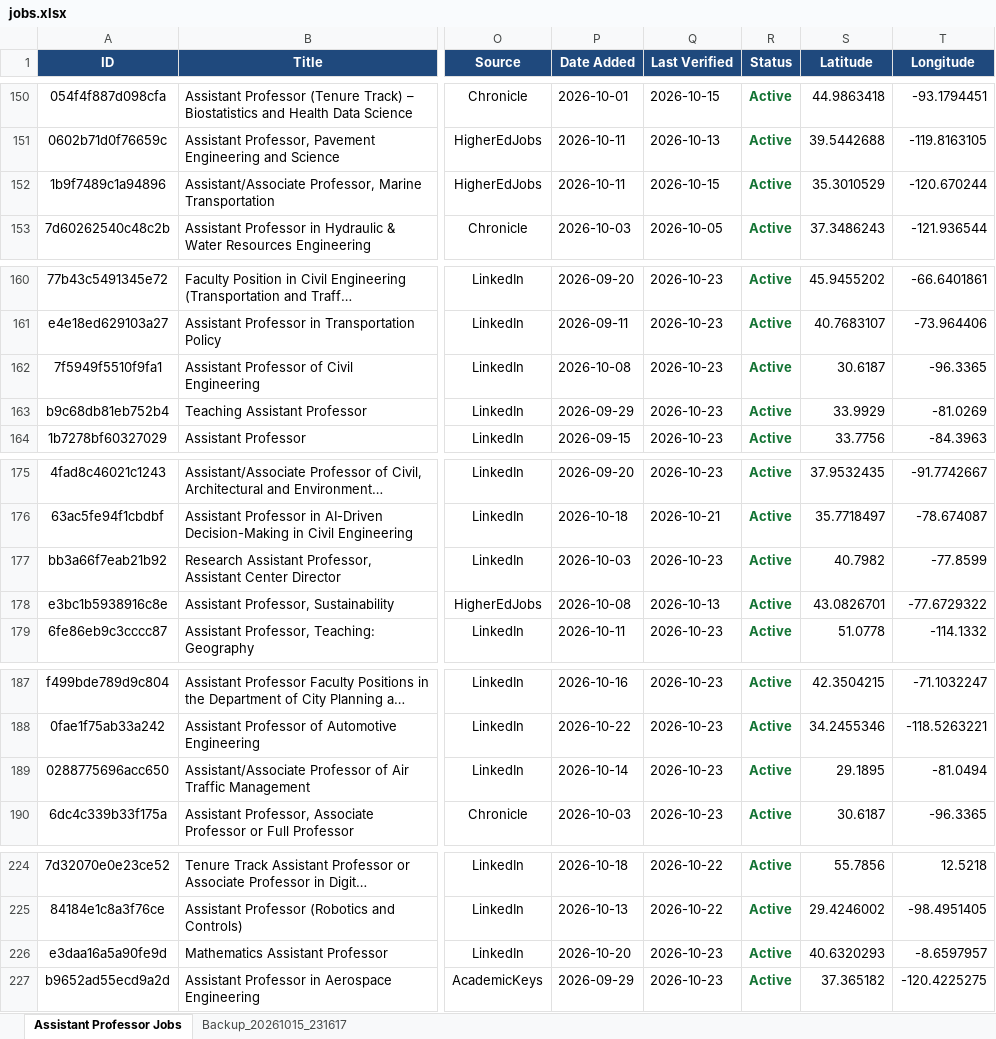
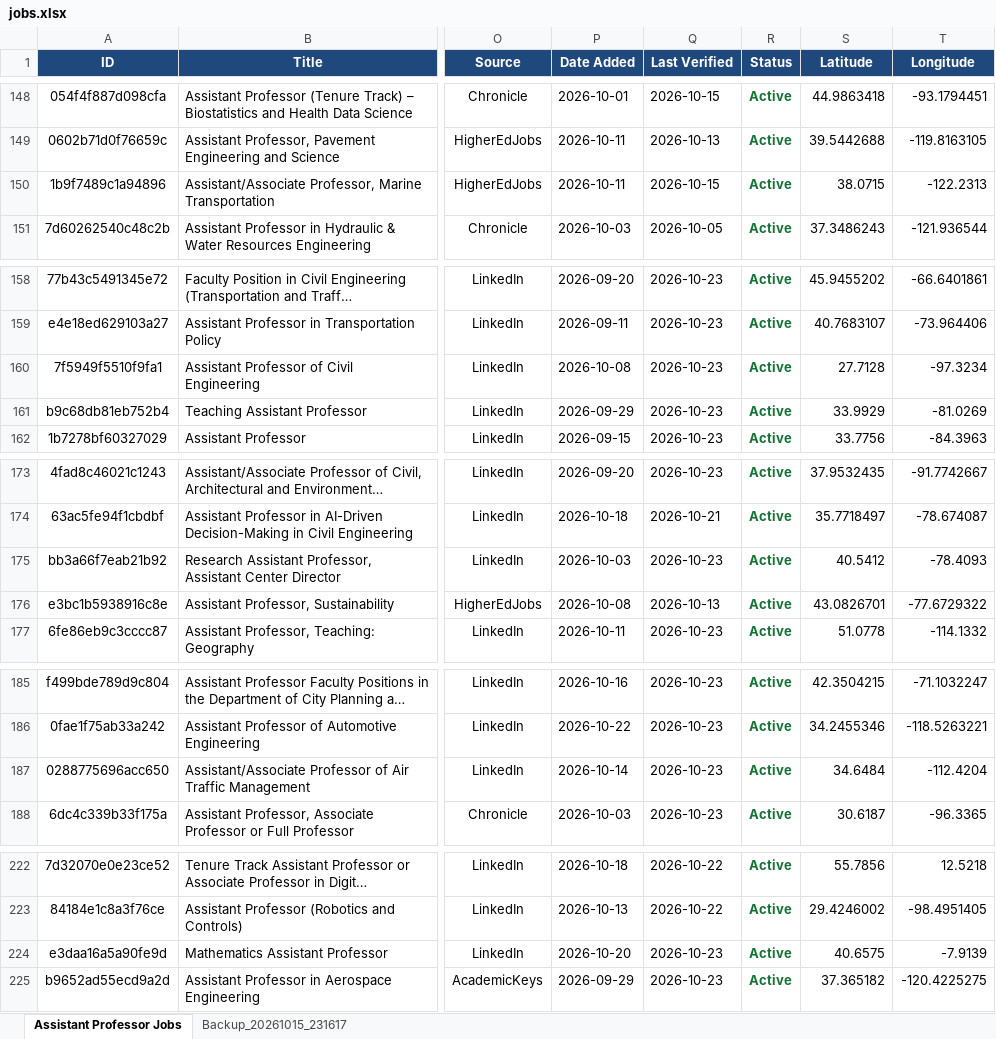
Before and after one commit to KBaek0316/AssistantProfessorJobScraper, an Excel workbook: jobs.xlsx, sheet Assistant Professor Jobs, drawn as a sheet; only a part is shown, gaps mark what is left out; long unchanged cells end in …; values as stored, in another font and other column widths than the file's, no borders; addresses are those after the commit; the diff covers the shown part only; the diff names each change by its address in the sheet, - before the commit and + after, or states it on an @@ line.

Commit message:
dedpulicate again and multicampus location fixes

```diff
--- a/jobs.xlsx (sheet Assistant Professor Jobs)
+++ b/jobs.xlsx (sheet Assistant Professor Jobs)
-S150 (Latitude): 35.3010529
+S150 (Latitude): 38.0715
-T150 (Longitude): -120.670244
+T150 (Longitude): -122.2313
-S160 (Latitude): 30.6187
+S160 (Latitude): 27.7128
-T160 (Longitude): -96.3365
+T160 (Longitude): -97.3234
-S175 (Latitude): 40.7982
+S175 (Latitude): 40.5412
-T175 (Longitude): -77.8599
+T175 (Longitude): -78.4093
-S187 (Latitude): 29.1895
+S187 (Latitude): 34.6484
-T187 (Longitude): -81.0494
+T187 (Longitude): -112.4204
-S224 (Latitude): 40.6320293
+S224 (Latitude): 40.6575
-T224 (Longitude): -8.6597957
+T224 (Longitude): -7.9139
```
Also changed, not shown: 2 removed rows and 9 edited cells elsewhere in this sheet, 8 other files.
